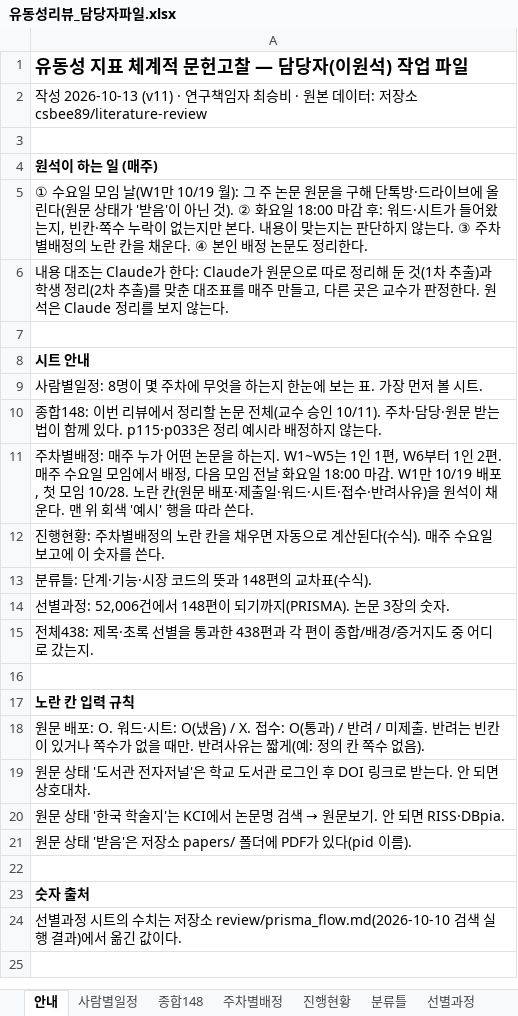
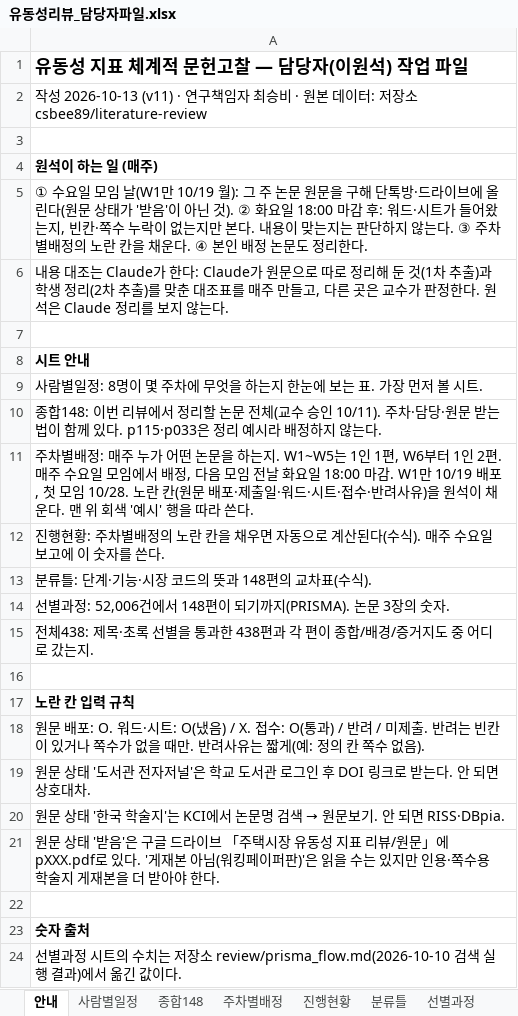
Before and after one commit to csbee89/literature-review, an Excel workbook: handover/유동성리뷰_담당자파일.xlsx, sheet 안내, drawn as a sheet; values as stored, in another font and other column widths than the file's, no borders; the diff names each change by its address in the sheet, - before the commit and + after, or states it on an @@ line.

```diff
--- a/handover/유동성리뷰_담당자파일.xlsx (sheet 안내)
+++ b/handover/유동성리뷰_담당자파일.xlsx (sheet 안내)
-A21: …음'은 저장소 papers/ 폴더에 PDF가 있다(pid 이름).
+A21: …음'은 구글 드라이브 「주택시장 유동성 지표 리뷰/원문」에 pXXX.pdf로 있다. '게재본 아님(워킹페이퍼판)'은 읽을 수는 있지만 인용·쪽수용 학술지 게재본을 더 받아야 한다.
```
Also changed, not shown: sheet 종합148, sheet 주차별배정, 6 other files.
